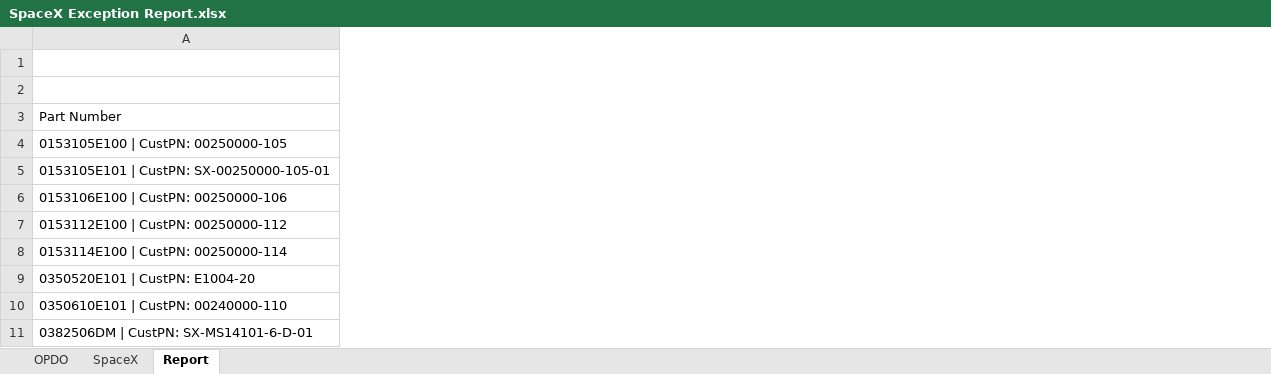
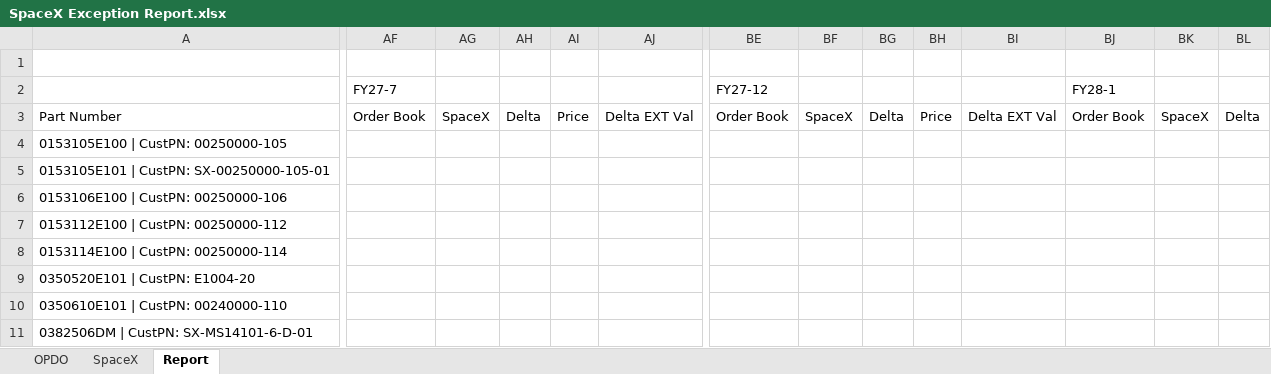
Before and after one commit to anguyenrbc/Exception-Reports, an Excel workbook: SpaceX Exception Report.xlsx, sheet Report, drawn as a sheet; only a part is shown, gaps mark what is left out; values as stored, in another font and other column widths than the file's, no borders; conditional formats not drawn; the diff covers the shown part only; the diff names each change by its address in the sheet, - before the commit and + after, or states it on an @@ line.

Commit message:
Add files via upload
- more conditional formatting on the delta EXT val
- fiscal months now show fields with no data, all you had to do was enable this on the field settings ...

```diff
--- a/SpaceX Exception Report.xlsx (sheet Report)
+++ b/SpaceX Exception Report.xlsx (sheet Report)
+column AF (FY27-7), row 3: Order Book
+column AG, row 3: SpaceX
+column AH, row 3: Delta
+column AI, row 3: Price
+column AJ, row 3: Delta EXT Val
+column BE (FY27-12), row 3: Order Book
+column BF, row 3: SpaceX
+column BG, row 3: Delta
+column BH, row 3: Price
+column BI, row 3: Delta EXT Val
+column BJ (FY28-1), row 3: Order Book
+column BK, row 3: SpaceX
+column BL, row 3: Delta
```
Also changed, not shown: 27 added columns elsewhere in this sheet.
